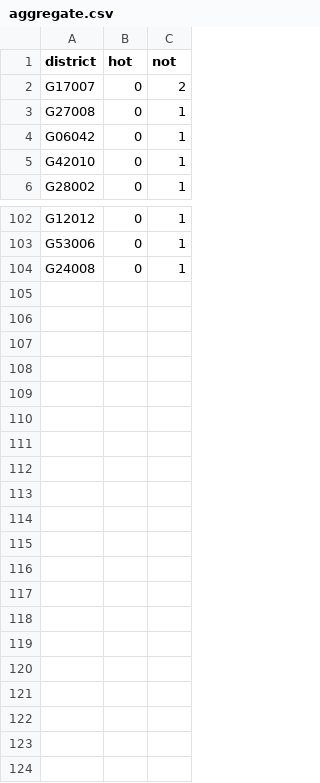
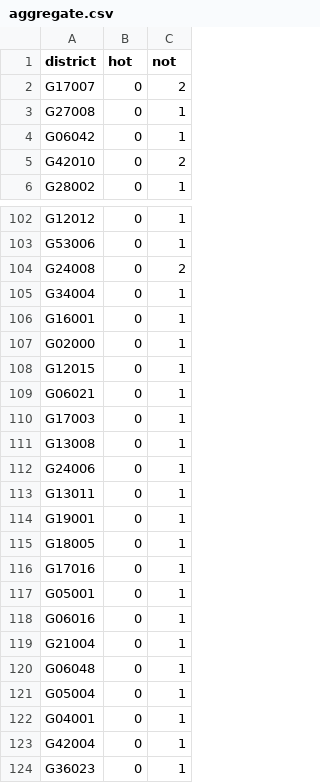
Before and after one commit to zschutzman/districts-lol-data, a CSV file: _data/hot-or-not/aggregate.csv, drawn as a sheet; only a part is shown, gaps mark what is left out; the diff covers the shown part only.

```diff
--- a/_data/hot-or-not/aggregate.csv
+++ b/_data/hot-or-not/aggregate.csv
@@ -4,3 +4,3 @@ G27008, 0, 1
 G06042, 0, 1
-G42010, 0, 1
+G42010, 0, 2
 G28002, 0, 1
@@ -103,2 +103,22 @@ G12012, 0, 1
 G53006, 0, 1
-G24008, 0, 1
+G24008, 0, 2
+G34004, 0, 1
+G16001, 0, 1
+G02000, 0, 1
+G12015, 0, 1
+G06021, 0, 1
+G17003, 0, 1
+G13008, 0, 1
+G24006, 0, 1
+G13011, 0, 1
+G19001, 0, 1
+G18005, 0, 1
+G17016, 0, 1
+G05001, 0, 1
+G06016, 0, 1
+G21004, 0, 1
+G06048, 0, 1
+G05004, 0, 1
+G04001, 0, 1
+G42004, 0, 1
+G36023, 0, 1
```
Also changed, not shown: 2 edited cells elsewhere in this file, _data/hot-or-not/votes.csv, 26 other files.
